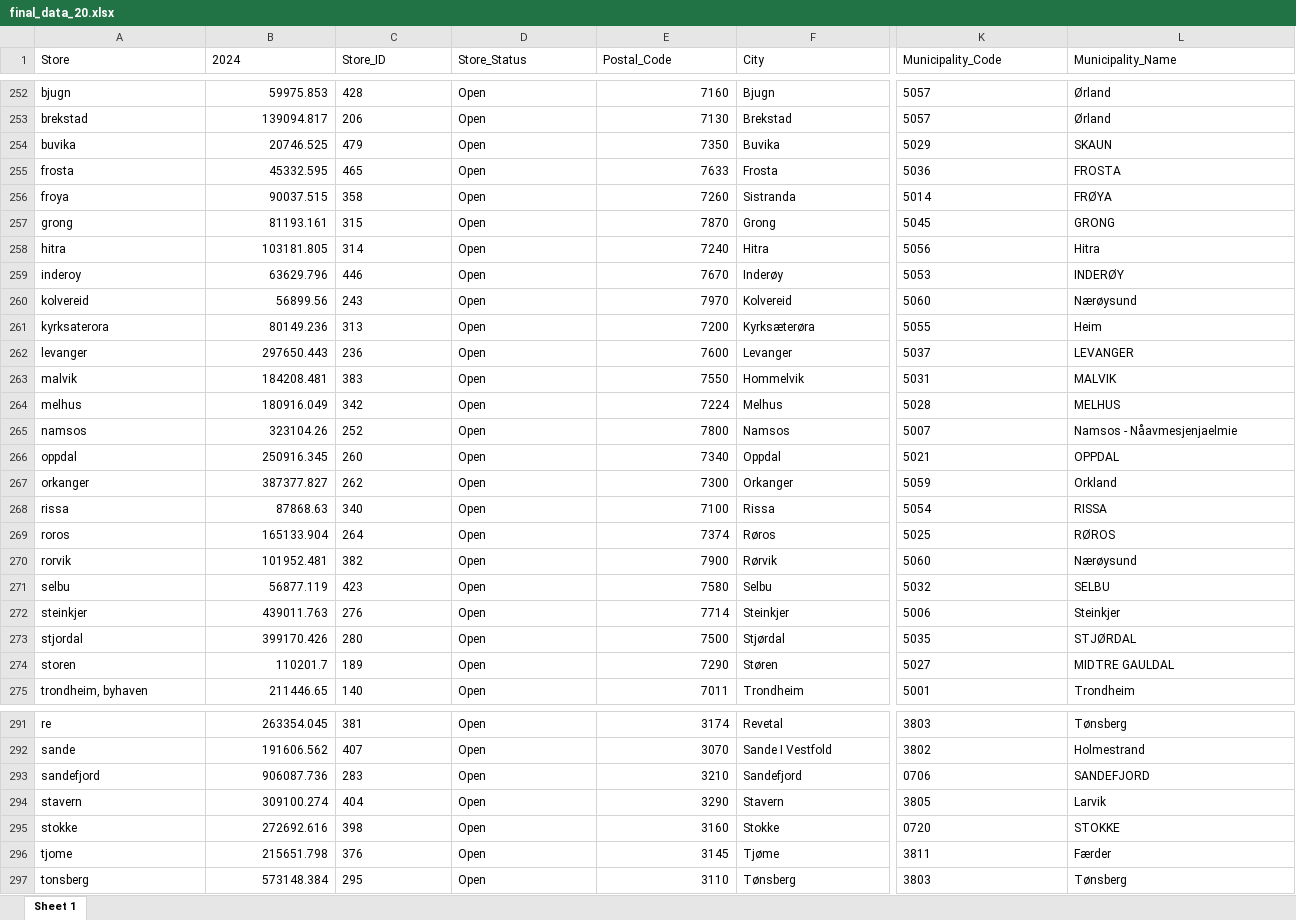
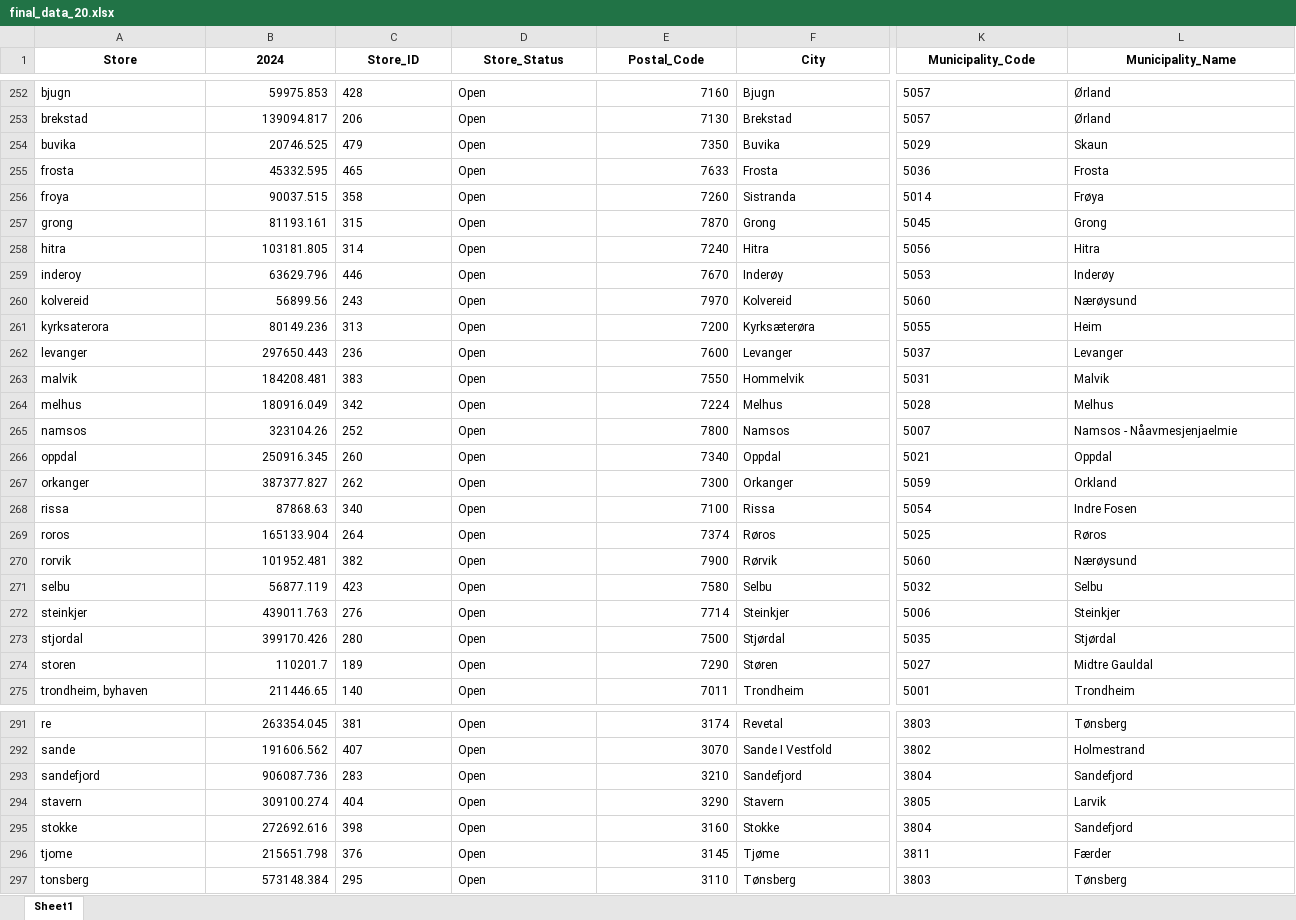
Before and after one commit to sanderseriksen/BAN440-Term-Paper, an Excel workbook: Data/Vinmonopolet/final_data_20.xlsx, sheet Sheet1, drawn as a sheet; only a part is shown, gaps mark what is left out; values as stored, in another font and other column widths than the file's, no borders; the diff covers the shown part only; the diff names each change by its address in the sheet, - before the commit and + after, or states it on an @@ line.

Commit message:
Fikset kommunesammenslåing slik at final_data_24 forhåpentligvis er feilfri

```diff
--- a/Data/Vinmonopolet/final_data_20.xlsx (sheet Sheet1)
+++ b/Data/Vinmonopolet/final_data_20.xlsx (sheet Sheet1)
-sheet tab: Sheet 1
+sheet tab: Sheet1
@@ A1:L1 bold: off → on, alignment: left → center @@
-L254 (Municipality_Name): SKAUN
+L254 (Municipality_Name): Skaun
-L255 (Municipality_Name): FROSTA
+L255 (Municipality_Name): Frosta
-L256 (Municipality_Name): FRØYA
+L256 (Municipality_Name): Frøya
-L257 (Municipality_Name): GRONG
+L257 (Municipality_Name): Grong
-L259 (Municipality_Name): INDERØY
+L259 (Municipality_Name): Inderøy
-L262 (Municipality_Name): LEVANGER
+L262 (Municipality_Name): Levanger
-L263 (Municipality_Name): MALVIK
+L263 (Municipality_Name): Malvik
-L264 (Municipality_Name): MELHUS
+L264 (Municipality_Name): Melhus
-L266 (Municipality_Name): OPPDAL
+L266 (Municipality_Name): Oppdal
-L268 (Municipality_Name): RISSA
+L268 (Municipality_Name): Indre Fosen
-L269 (Municipality_Name): RØROS
+L269 (Municipality_Name): Røros
-L271 (Municipality_Name): SELBU
+L271 (Municipality_Name): Selbu
-L273 (Municipality_Name): STJØRDAL
+L273 (Municipality_Name): Stjørdal
-L274 (Municipality_Name): MIDTRE GAULDAL
+L274 (Municipality_Name): Midtre Gauldal
-K293 (Municipality_Code): 0706
+K293 (Municipality_Code): 3804
-L293 (Municipality_Name): SANDEFJORD
+L293 (Municipality_Name): Sandefjord
-K295 (Municipality_Code): 0720
+K295 (Municipality_Code): 3804
-L295 (Municipality_Name): STOKKE
+L295 (Municipality_Name): Sandefjord
```
Also changed, not shown: 5 edited cells and cell formats elsewhere in this sheet, Data/Vinmonopolet/Kommune_data.xlsx, Data/Vinmonopolet/Kommuneendringer_24.xlsx, 14 other files.
